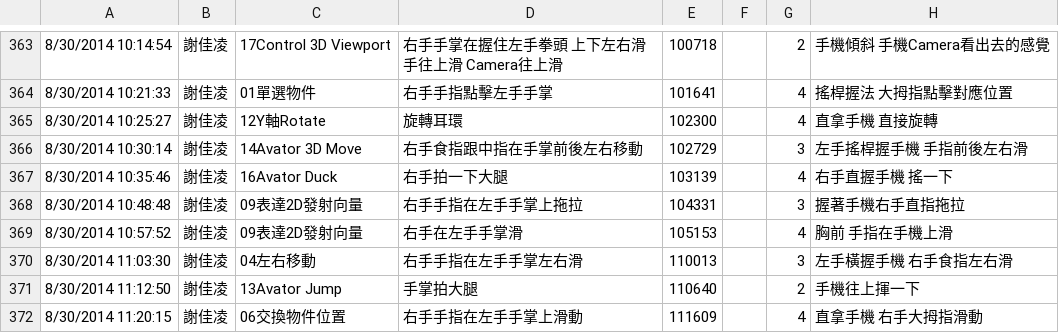
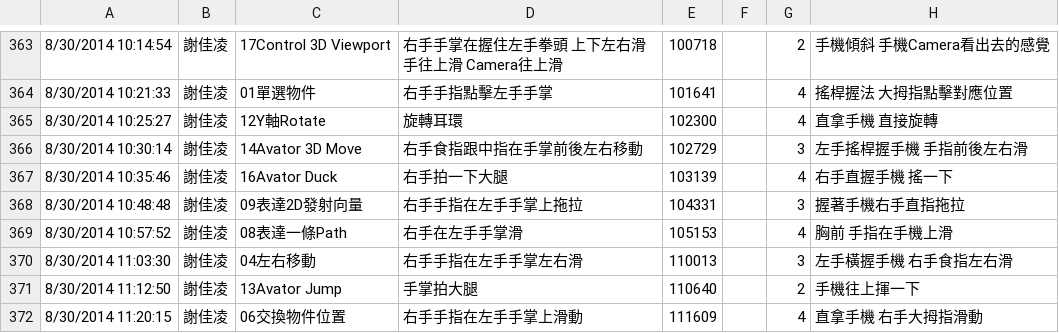
Before and after one commit to huw12313212/GlassGameDataAnalysis, a CSV file: data.csv, drawn as a sheet; only a part is shown, gaps mark what is left out; the diff names each change by its address in the sheet, - before the commit and + after, or states it on an @@ line.

```diff
--- a/data.csv
+++ b/data.csv
-C369: 09表達2D發射向量
+C369: 08表達一條Path
```
Also changed, not shown: 1 other file.
